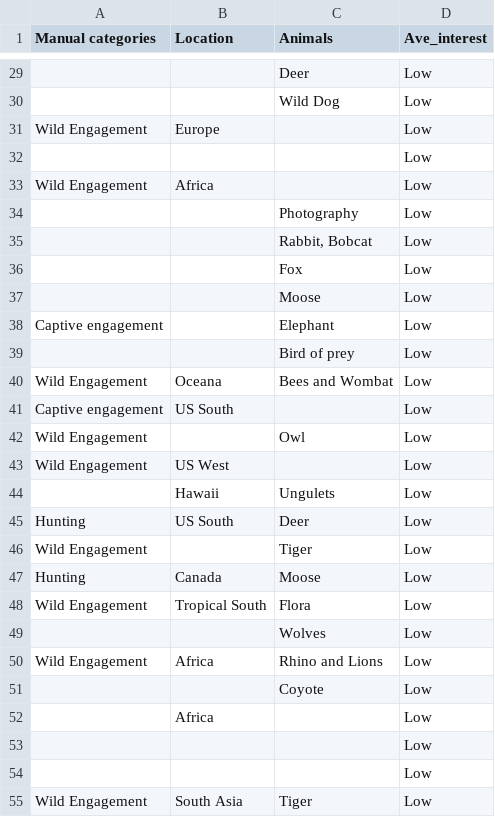
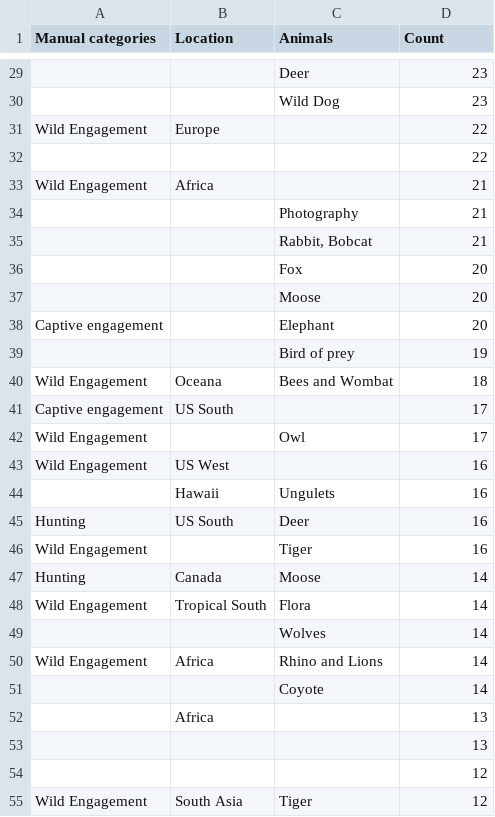
Before and after one commit to DerekVanBerkel/Wildlife_conflict_Sankey, a CSV file: Sankey.csv, drawn as a sheet; only a part is shown, gaps mark what is left out; the diff covers the shown part only; the diff names each change by its address in the sheet, - before the commit and + after, or states it on an @@ line.

```diff
--- a/Sankey.csv
+++ b/Sankey.csv
-D1: Ave_interest
+D1: Count
-D29:D30 (Count): Low
+D29:D30 (Count): 23
-D31:D32 (Count): Low
+D31:D32 (Count): 22
-D33:D35 (Count): Low
+D33:D35 (Count): 21
-D36:D38 (Count): Low
+D36:D38 (Count): 20
-D39 (Count): Low
+D39 (Count): 19
-D40 (Count): Low
+D40 (Count): 18
-D41:D42 (Count): Low
+D41:D42 (Count): 17
-D43:D46 (Count): Low
+D43:D46 (Count): 16
-D47:D51 (Count): Low
+D47:D51 (Count): 14
-D52:D53 (Count): Low
+D52:D53 (Count): 13
-D54:D55 (Count): Low
+D54:D55 (Count): 12
```
Also changed, not shown: 28 edited cells elsewhere in this file.
